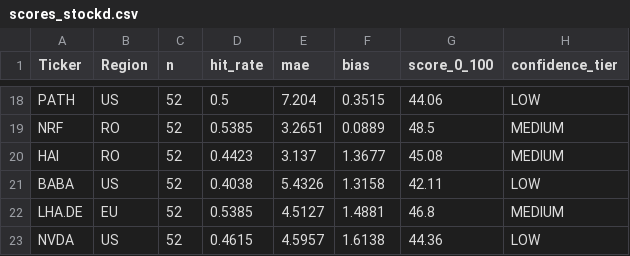
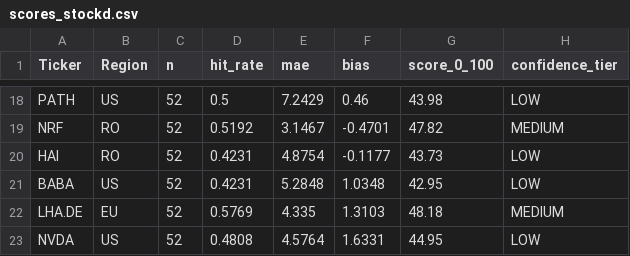
Before and after one commit to drapin22/dp_avb_stock_auto, a CSV file: data/scores_stockd.csv, drawn as a sheet; only a part is shown, gaps mark what is left out; the diff covers the shown part only; the diff names each change by its address in the sheet, - before the commit and + after, or states it on an @@ line.

```diff
--- a/data/scores_stockd.csv
+++ b/data/scores_stockd.csv
-E18 (mae): 7.204
+E18 (mae): 7.2429
-F18 (bias): 0.3515
+F18 (bias): 0.46
-G18 (score_0_100): 44.06
+G18 (score_0_100): 43.98
-D19 (hit_rate): 0.5385
+D19 (hit_rate): 0.5192
-E19 (mae): 3.2651
+E19 (mae): 3.1467
-F19 (bias): 0.0889
+F19 (bias): -0.4701
-G19 (score_0_100): 48.5
+G19 (score_0_100): 47.82
-D20 (hit_rate): 0.4423
+D20 (hit_rate): 0.4231
-E20 (mae): 3.137
+E20 (mae): 4.8754
-F20 (bias): 1.3677
+F20 (bias): -0.1177
-G20 (score_0_100): 45.08
+G20 (score_0_100): 43.73
-H20 (confidence_tier): MEDIUM
+H20 (confidence_tier): LOW
-D21 (hit_rate): 0.4038
+D21 (hit_rate): 0.4231
-E21 (mae): 5.4326
+E21 (mae): 5.2848
-F21 (bias): 1.3158
+F21 (bias): 1.0348
-G21 (score_0_100): 42.11
+G21 (score_0_100): 42.95
-D22 (hit_rate): 0.5385
+D22 (hit_rate): 0.5769
-E22 (mae): 4.5127
+E22 (mae): 4.335
-F22 (bias): 1.4881
+F22 (bias): 1.3103
-G22 (score_0_100): 46.8
+G22 (score_0_100): 48.18
-D23 (hit_rate): 0.4615
+D23 (hit_rate): 0.4808
-E23 (mae): 4.5957
+E23 (mae): 4.5764
-F23 (bias): 1.6138
+F23 (bias): 1.6331
-G23 (score_0_100): 44.36
+G23 (score_0_100): 44.95
```
Also changed, not shown: 63 edited cells elsewhere in this file, data/backtest_eval.csv, data/forecasts_stockd.csv, 3 other files.
